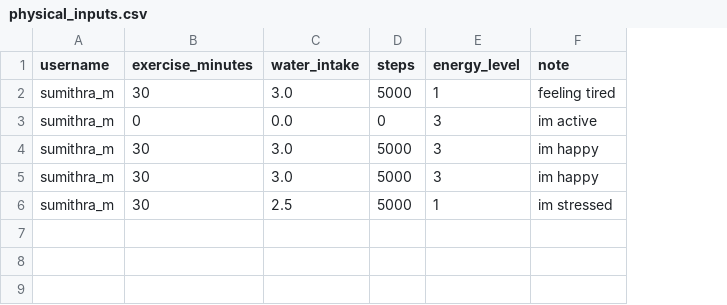
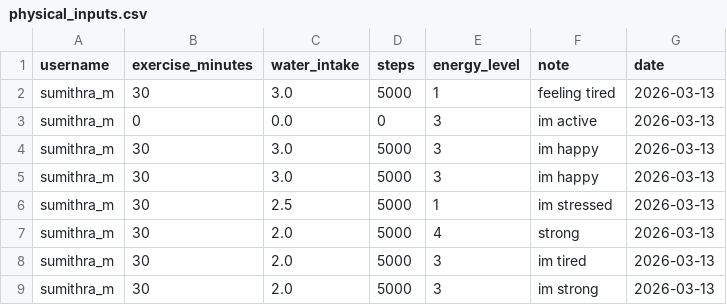
Before and after one commit to Sumi1010/FinalYear_Project_ML, a CSV file: backend/data/physical_inputs.csv, drawn as a sheet; the diff names each change by its address in the sheet, - before the commit and + after, or states it on an @@ line.

```diff
--- a/backend/data/physical_inputs.csv
+++ b/backend/data/physical_inputs.csv
+column G (date), rows 2-6: all 2026-03-13
+row 7: sumithra_m | 30 | 2.0 | 5000 | 4 | strong | 2026-03-13
+row 8: sumithra_m | 30 | 2.0 | 5000 | 3 | im tired | 2026-03-13
+row 9: sumithra_m | 30 | 2.0 | 5000 | 3 | im strong | 2026-03-13
```
Also changed, not shown: backend/data/mental_inputs.csv, backend/data/profiles.csv, 17 other files.
